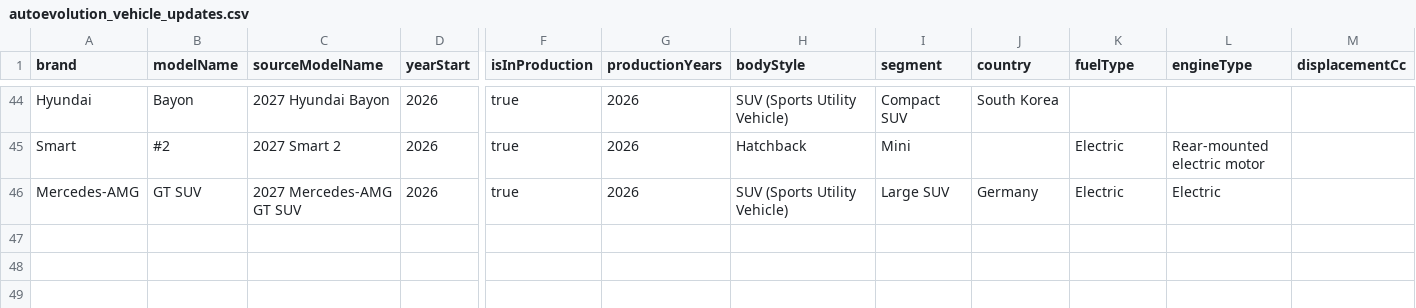
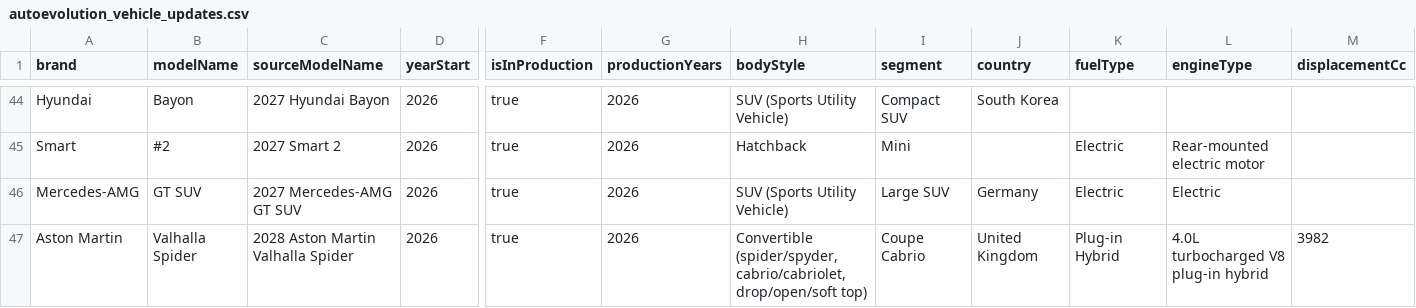
Before and after one commit to Unicraftvc/magic-vehicle-data, a CSV file: data/autoevolution_vehicle_updates.csv, drawn as a sheet; only a part is shown, gaps mark what is left out; rows hold the shown columns only; the diff names each change by its address in the sheet, - before the commit and + after, or states it on an @@ line.

Commit message:
Add Aston Martin Valhalla Spider vehicle entry

```diff
--- a/data/autoevolution_vehicle_updates.csv
+++ b/data/autoevolution_vehicle_updates.csv
+row 47: Aston Martin | Valhalla Spider | 2028 Aston Martin Valhalla Spider | 2026 | true | 2026 | Convertible (spider/spyder, cabrio/cabriolet, drop/open/soft top) | Coupe Cabrio | United Kingdom | Plug-in Hybrid | 4.0L turbocharged V8 plug-in hybrid | 3982
```
